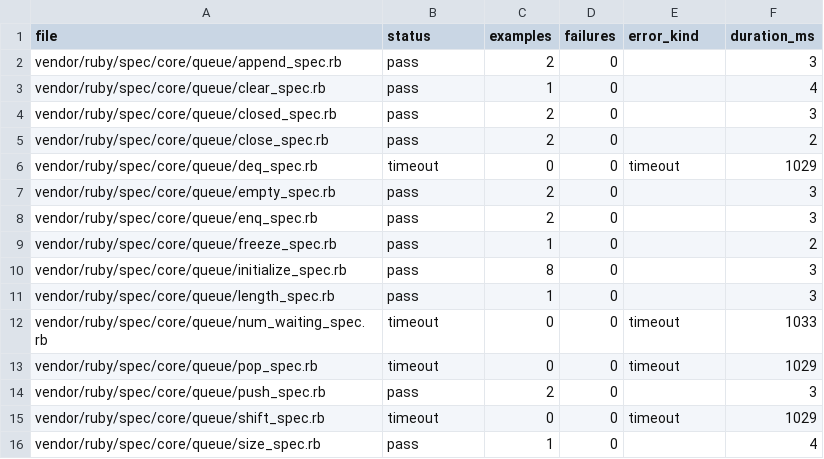
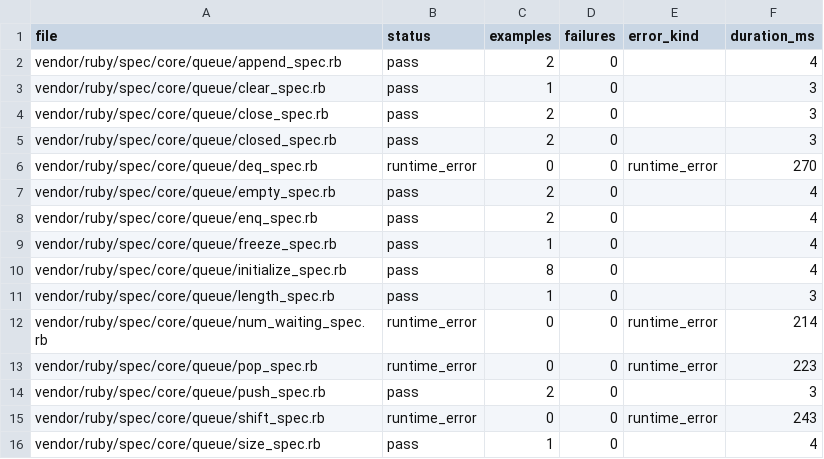
Before and after one commit to GoLangDream/rgo, a CSV file: reports/spec-status/queue.csv, drawn as a sheet.

```diff
--- a/reports/spec-status/queue.csv
+++ b/reports/spec-status/queue.csv
@@ -1,16 +1,16 @@
 file,status,examples,failures,error_kind,duration_ms
-vendor/ruby/spec/core/queue/append_spec.rb,pass,2,0,,3
-vendor/ruby/spec/core/queue/clear_spec.rb,pass,1,0,,4
+vendor/ruby/spec/core/queue/append_spec.rb,pass,2,0,,4
+vendor/ruby/spec/core/queue/clear_spec.rb,pass,1,0,,3
+vendor/ruby/spec/core/queue/close_spec.rb,pass,2,0,,3
 vendor/ruby/spec/core/queue/closed_spec.rb,pass,2,0,,3
-vendor/ruby/spec/core/queue/close_spec.rb,pass,2,0,,2
-vendor/ruby/spec/core/queue/deq_spec.rb,timeout,0,0,timeout,1029
-vendor/ruby/spec/core/queue/empty_spec.rb,pass,2,0,,3
-vendor/ruby/spec/core/queue/enq_spec.rb,pass,2,0,,3
-vendor/ruby/spec/core/queue/freeze_spec.rb,pass,1,0,,2
-vendor/ruby/spec/core/queue/initialize_spec.rb,pass,8,0,,3
+vendor/ruby/spec/core/queue/deq_spec.rb,runtime_error,0,0,runtime_error,270
+vendor/ruby/spec/core/queue/empty_spec.rb,pass,2,0,,4
+vendor/ruby/spec/core/queue/enq_spec.rb,pass,2,0,,4
+vendor/ruby/spec/core/queue/freeze_spec.rb,pass,1,0,,4
+vendor/ruby/spec/core/queue/initialize_spec.rb,pass,8,0,,4
 vendor/ruby/spec/core/queue/length_spec.rb,pass,1,0,,3
-vendor/ruby/spec/core/queue/num_waiting_spec.rb,timeout,0,0,timeout,1033
-vendor/ruby/spec/core/queue/pop_spec.rb,timeout,0,0,timeout,1029
+vendor/ruby/spec/core/queue/num_waiting_spec.rb,runtime_error,0,0,runtime_error,214
+vendor/ruby/spec/core/queue/pop_spec.rb,runtime_error,0,0,runtime_error,223
 vendor/ruby/spec/core/queue/push_spec.rb,pass,2,0,,3
-vendor/ruby/spec/core/queue/shift_spec.rb,timeout,0,0,timeout,1029
+vendor/ruby/spec/core/queue/shift_spec.rb,runtime_error,0,0,runtime_error,243
 vendor/ruby/spec/core/queue/size_spec.rb,pass,1,0,,4
```
Also changed, not shown: reports/spec-status/conditionvariable.csv, reports/spec-status/mutex.csv, 5 other files.
